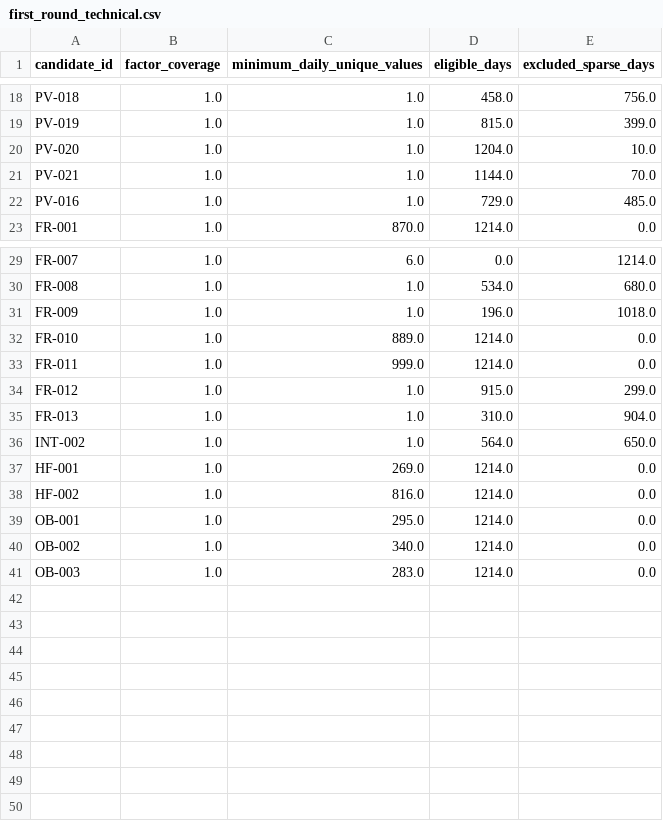
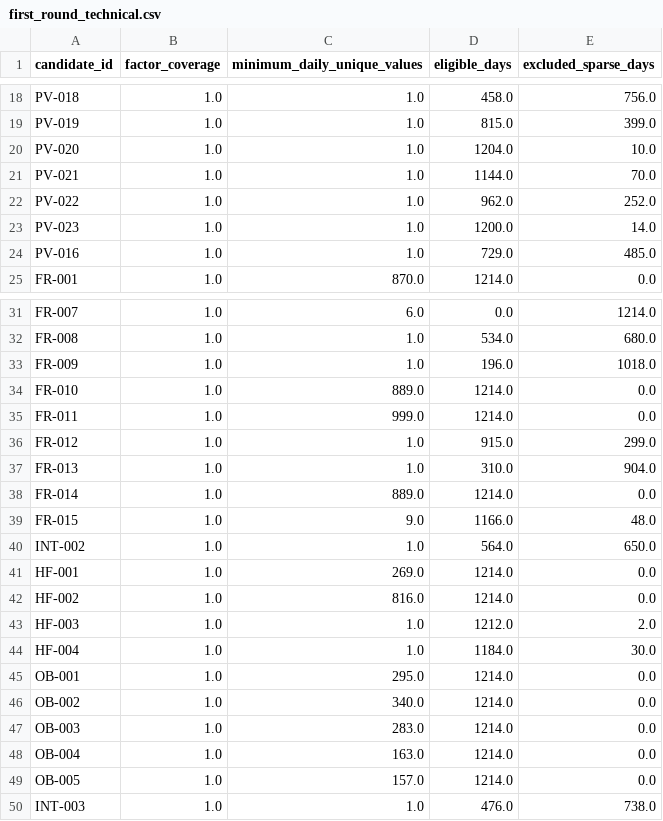
Before and after one commit to yeyeyuan23/bigquant, a CSV file: reports/first_round_technical.csv, drawn as a sheet; only a part is shown, gaps mark what is left out.

```diff
--- a/reports/first_round_technical.csv
+++ b/reports/first_round_technical.csv
@@ -21,2 +21,4 @@ PV-020,1.0,1.0,1204.0,10.0
 PV-021,1.0,1.0,1144.0,70.0
+PV-022,1.0,1.0,962.0,252.0
+PV-023,1.0,1.0,1200.0,14.0
 PV-016,1.0,1.0,729.0,485.0
@@ -35,2 +37,4 @@ FR-012,1.0,1.0,915.0,299.0
 FR-013,1.0,1.0,310.0,904.0
+FR-014,1.0,889.0,1214.0,0.0
+FR-015,1.0,9.0,1166.0,48.0
 INT-002,1.0,1.0,564.0,650.0
@@ -38,2 +42,4 @@ HF-001,1.0,269.0,1214.0,0.0
 HF-002,1.0,816.0,1214.0,0.0
+HF-003,1.0,1.0,1212.0,2.0
+HF-004,1.0,1.0,1184.0,30.0
 OB-001,1.0,295.0,1214.0,0.0
@@ -41 +47,4 @@ OB-002,1.0,340.0,1214.0,0.0
 OB-003,1.0,283.0,1214.0,0.0
+OB-004,1.0,163.0,1214.0,0.0
+OB-005,1.0,157.0,1214.0,0.0
+INT-003,1.0,1.0,476.0,738.0
```
Also changed, not shown: reports/factor_pool_admission.csv, reports/factor_pool_incremental.csv, 18 other files.
